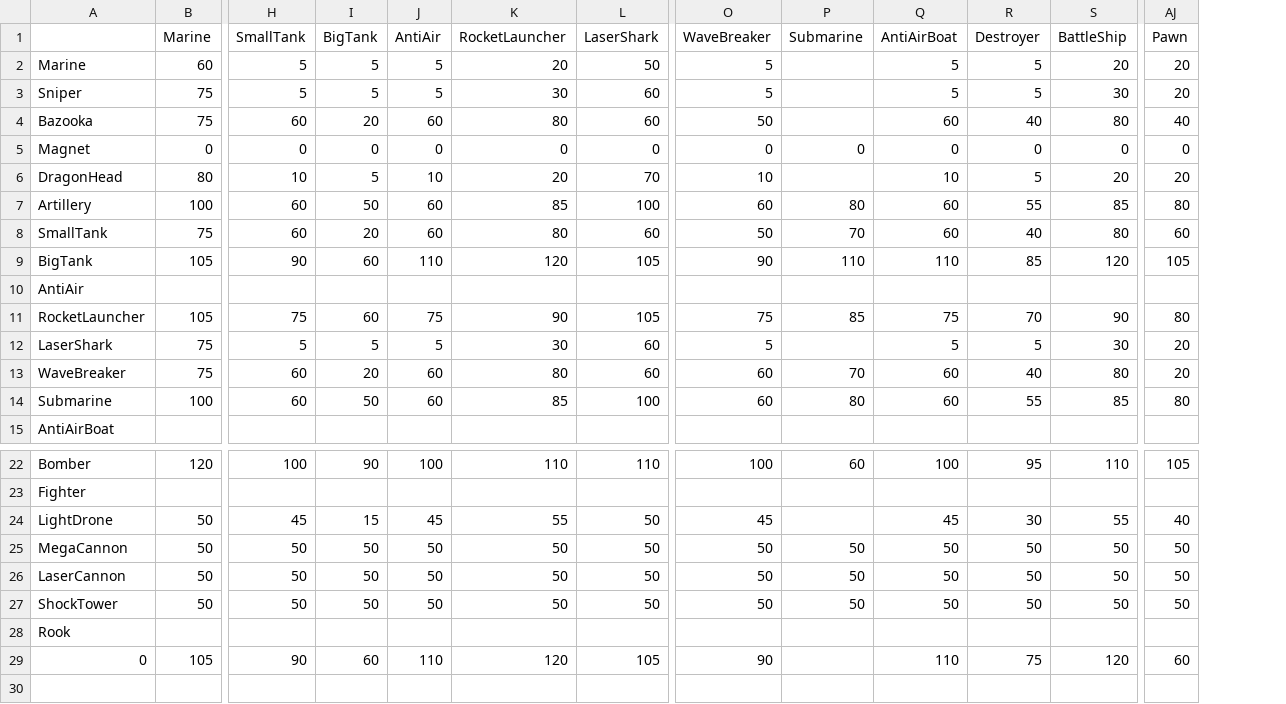
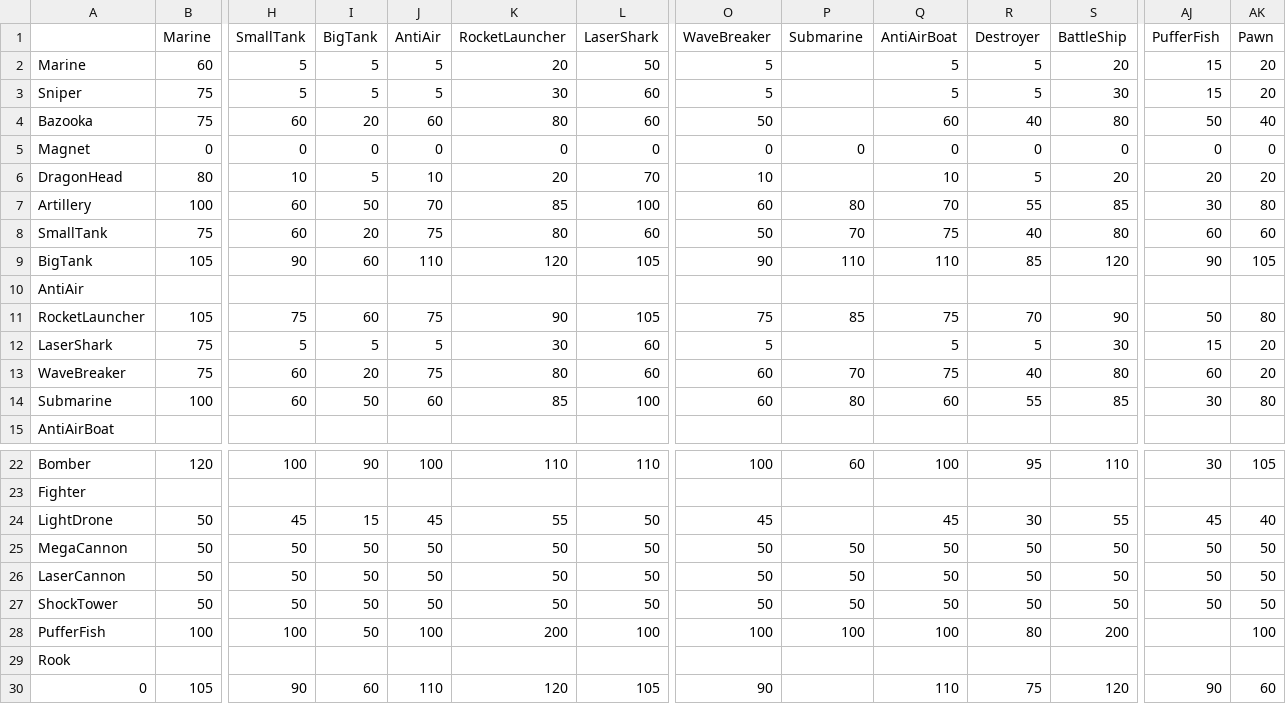
Before and after one commit to stratecide/tbs-core, a CSV file: configs/default_test/unit_damage.csv, drawn as a sheet; only a part is shown, gaps mark what is left out; rows hold the shown columns only; the diff names each change by its address in the sheet, - before the commit and + after, or states it on an @@ line.

Commit message:
added pufferfish

```diff
--- a/configs/default_test/unit_damage.csv
+++ b/configs/default_test/unit_damage.csv
+column AJ (PufferFish), rows 2-14: 15 | 15 | 50 | 0 | 20 | 30 | 60 | 90 |  | 50 | 15 | 60 | 30; rows 22-27: 30 |  | 45 | 50 | 50 | 50; row 30: 90
-J7 (AntiAir): 60
+J7 (AntiAir): 70
-Q7 (AntiAirBoat): 60
+Q7 (AntiAirBoat): 70
-J8 (AntiAir): 60
+J8 (AntiAir): 75
-Q8 (AntiAirBoat): 60
+Q8 (AntiAirBoat): 75
-J13 (AntiAir): 60
+J13 (AntiAir): 75
-Q13 (AntiAirBoat): 60
+Q13 (AntiAirBoat): 75
+row 28: PufferFish | 100 | 100 | 50 | 100 | 200 | 100 | 100 | 100 | 100 | 80 | 200 |  | 100
```
Also changed, not shown: configs/default/unit_damage.csv, configs/default/unit_powered.csv, 17 other files.
